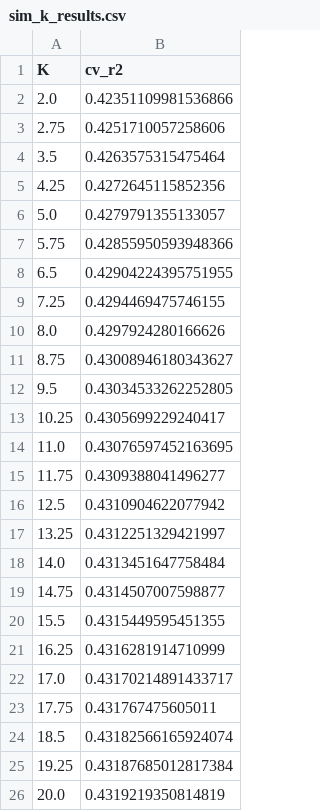
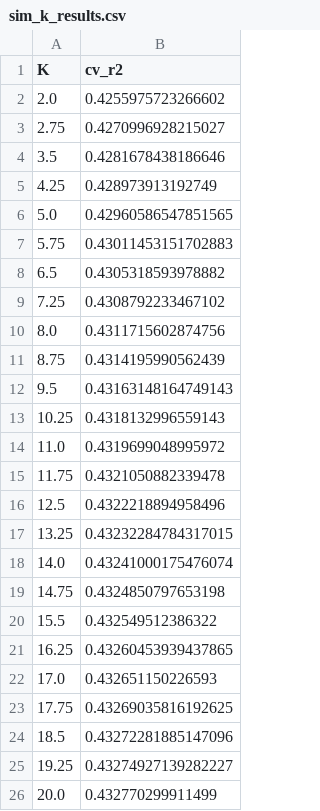
Before and after one commit to TobbeTripitaka/Aq2, a CSV file: output/sweeps/sim_k_results.csv, drawn as a sheet.

```diff
--- a/output/sweeps/sim_k_results.csv
+++ b/output/sweeps/sim_k_results.csv
@@ -1,26 +1,26 @@
 K,cv_r2
-2.0,0.42351109981536866
-2.75,0.4251710057258606
-3.5,0.4263575315475464
-4.25,0.4272645115852356
-5.0,0.4279791355133057
-5.75,0.42855950593948366
-6.5,0.42904224395751955
-7.25,0.4294469475746155
-8.0,0.4297924280166626
-8.75,0.43008946180343627
-9.5,0.43034533262252805
-10.25,0.4305699229240417
-11.0,0.43076597452163695
-11.75,0.4309388041496277
-12.5,0.4310904622077942
-13.25,0.4312251329421997
-14.0,0.4313451647758484
-14.75,0.4314507007598877
-15.5,0.4315449595451355
-16.25,0.4316281914710999
-17.0,0.43170214891433717
-17.75,0.431767475605011
-18.5,0.43182566165924074
-19.25,0.43187685012817384
-20.0,0.4319219350814819
+2.0,0.4255975723266602
+2.75,0.4270996928215027
+3.5,0.4281678438186646
+4.25,0.428973913192749
+5.0,0.42960586547851565
+5.75,0.43011453151702883
+6.5,0.4305318593978882
+7.25,0.4308792233467102
+8.0,0.4311715602874756
+8.75,0.4314195990562439
+9.5,0.43163148164749143
+10.25,0.4318132996559143
+11.0,0.4319699048995972
+11.75,0.4321050882339478
+12.5,0.4322218894958496
+13.25,0.43232284784317015
+14.0,0.43241000175476074
+14.75,0.4324850797653198
+15.5,0.432549512386322
+16.25,0.43260453939437865
+17.0,0.432651150226593
+17.75,0.43269035816192625
+18.5,0.43272281885147096
+19.25,0.43274927139282227
+20.0,0.432770299911499
```
Also changed, not shown: output/sweeps/sim_feature_ranking.csv, output/sweeps/sim_loo_results.csv, 8 other files.
